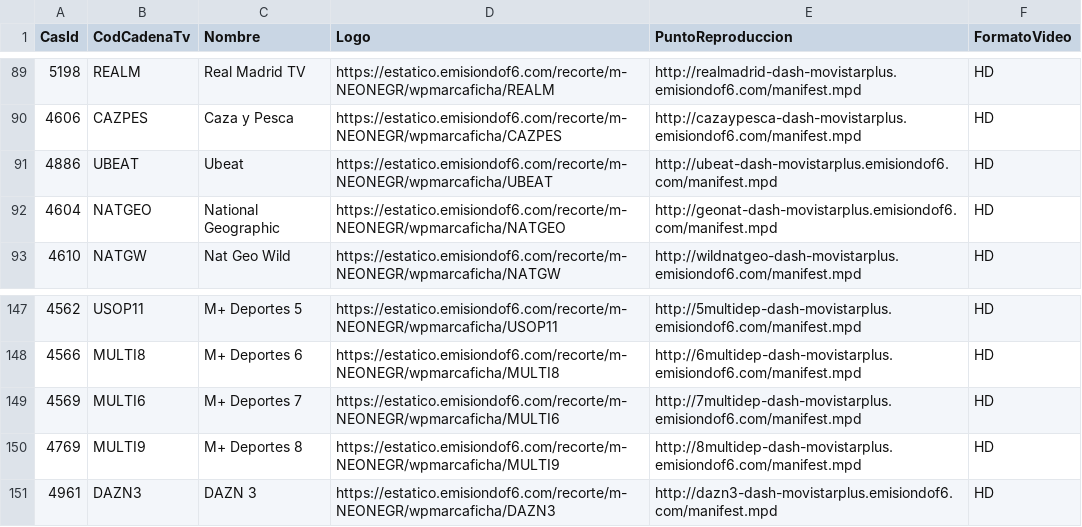
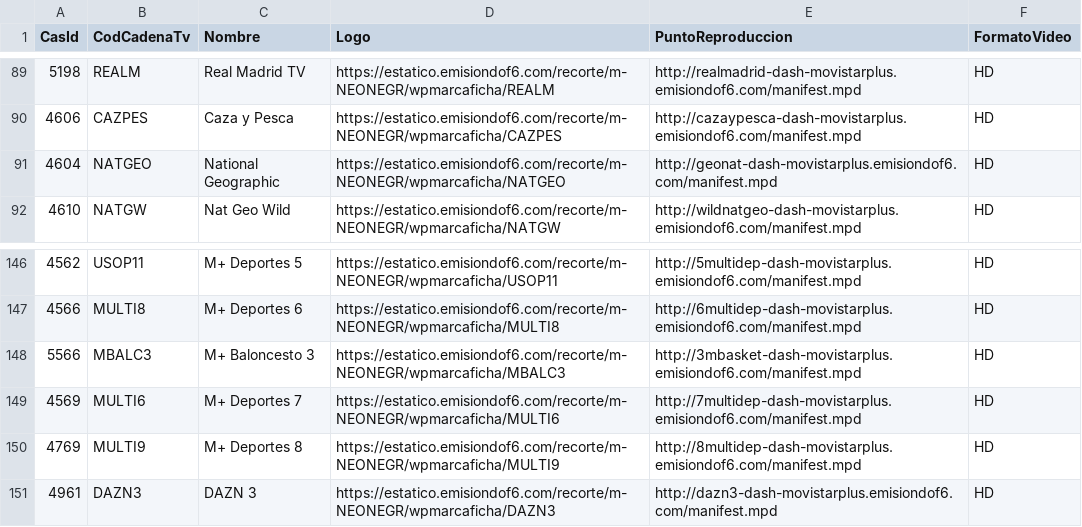
Before and after one commit to parotris3/Mfeed, a CSV file: ott.csv, drawn as a sheet; only a part is shown, gaps mark what is left out.

```diff
--- a/ott.csv
+++ b/ott.csv
@@ -90,3 +90,2 @@
 "4606","CAZPES","Caza y Pesca","https://estatico.emisiondof6.com/recorte/m-NEONEGR/wpmarcaficha/CAZPES","http://cazaypesca-dash-movistarplus.emisiondof6.com/manifest.mpd","HD"
-"4886","UBEAT","Ubeat","https://estatico.emisiondof6.com/recorte/m-NEONEGR/wpmarcaficha/UBEAT","http://ubeat-dash-movistarplus.emisiondof6.com/manifest.mpd","HD"
 "4604","NATGEO","National Geographic","https://estatico.emisiondof6.com/recorte/m-NEONEGR/wpmarcaficha/NATGEO","http://geonat-dash-movistarplus.emisiondof6.com/manifest.mpd","HD"
@@ -148,2 +147,3 @@
 "4566","MULTI8","M+ Deportes 6","https://estatico.emisiondof6.com/recorte/m-NEONEGR/wpmarcaficha/MULTI8","http://6multidep-dash-movistarplus.emisiondof6.com/manifest.mpd","HD"
+"5566","MBALC3","M+ Baloncesto 3","https://estatico.emisiondof6.com/recorte/m-NEONEGR/wpmarcaficha/MBALC3","http://3mbasket-dash-movistarplus.emisiondof6.com/manifest.mpd","HD"
 "4569","MULTI6","M+ Deportes 7","https://estatico.emisiondof6.com/recorte/m-NEONEGR/wpmarcaficha/MULTI6","http://7multidep-dash-movistarplus.emisiondof6.com/manifest.mpd","HD"
```
Also changed, not shown: cambios.csv, difusion.csv.
